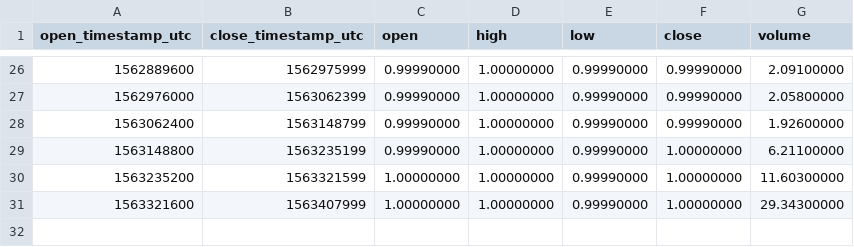
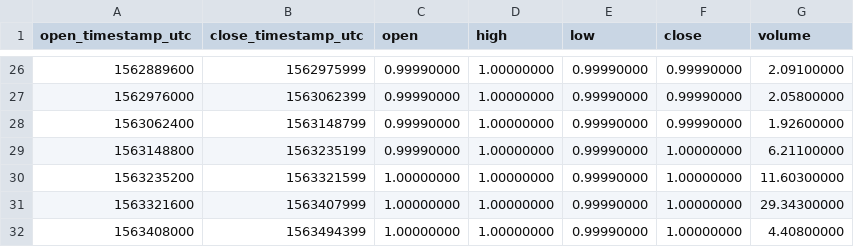
Before and after one commit to cryptobigbro/binance-BTCBBTC, a CSV file: binance-BTCBBTC-1d.csv, drawn as a sheet; only a part is shown, gaps mark what is left out; the diff names each change by its address in the sheet, - before the commit and + after, or states it on an @@ line.

```diff
--- a/binance-BTCBBTC-1d.csv
+++ b/binance-BTCBBTC-1d.csv
+row 32: 1563408000 | 1563494399 | 1.00000000 | 1.00000000 | 0.99990000 | 1.00000000 | 4.40800000
```
Also changed, not shown: binance-BTCBBTC-1h.csv, 1 other file.
